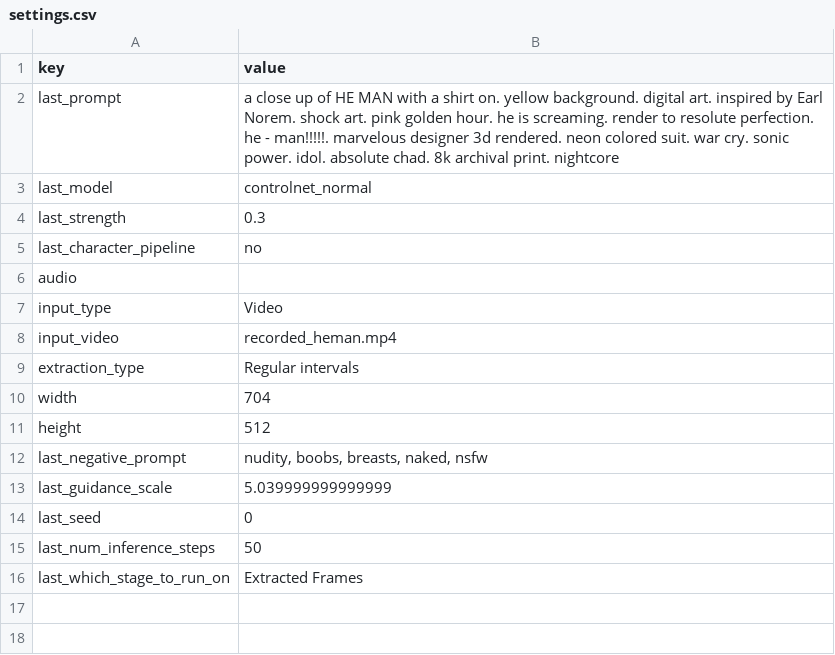
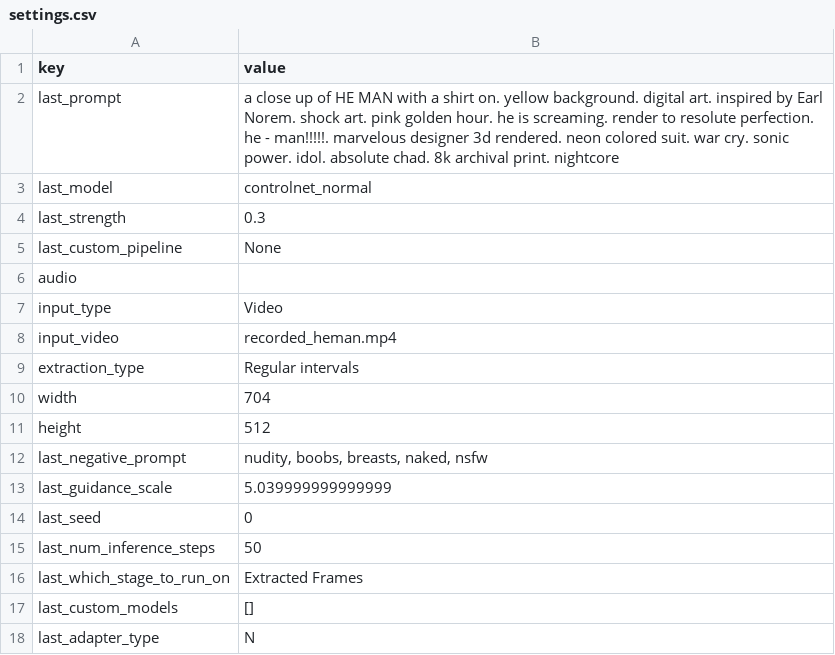
Before and after one commit to banodoco/Dough, a CSV file: videos/controlnet_test/settings.csv, drawn as a sheet; removed rows and columns are numbered as before the commit, all else as after; the diff names each change by its address in the sheet, - before the commit and + after, or states it on an @@ line.

```diff
--- a/videos/controlnet_test/settings.csv
+++ b/videos/controlnet_test/settings.csv
-row 5: last_character_pipeline | no
+row 5: last_custom_pipeline | None
+row 17: last_custom_models | []
+row 18: last_adapter_type | N
```
Also changed, not shown: videos/controlnet_test/timings.csv.
